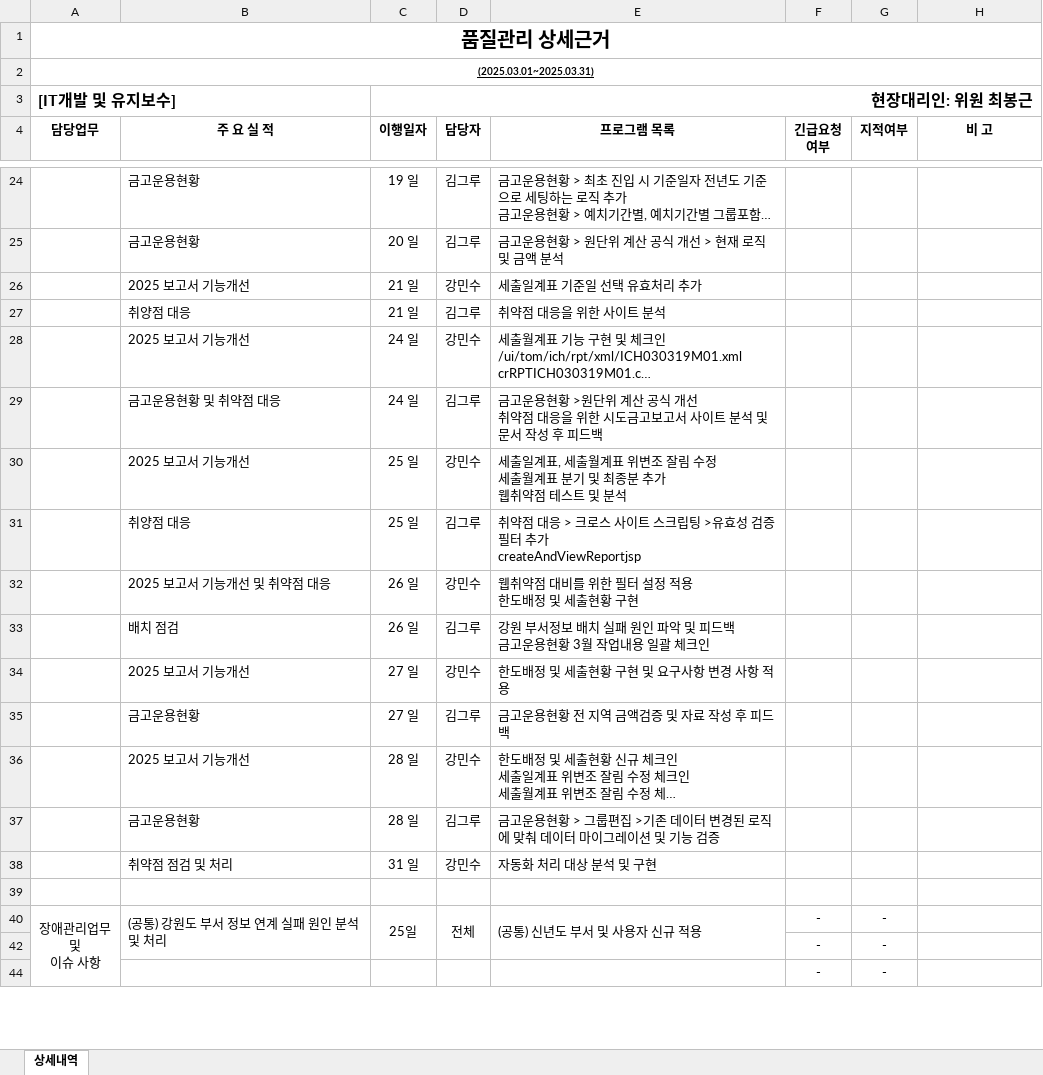
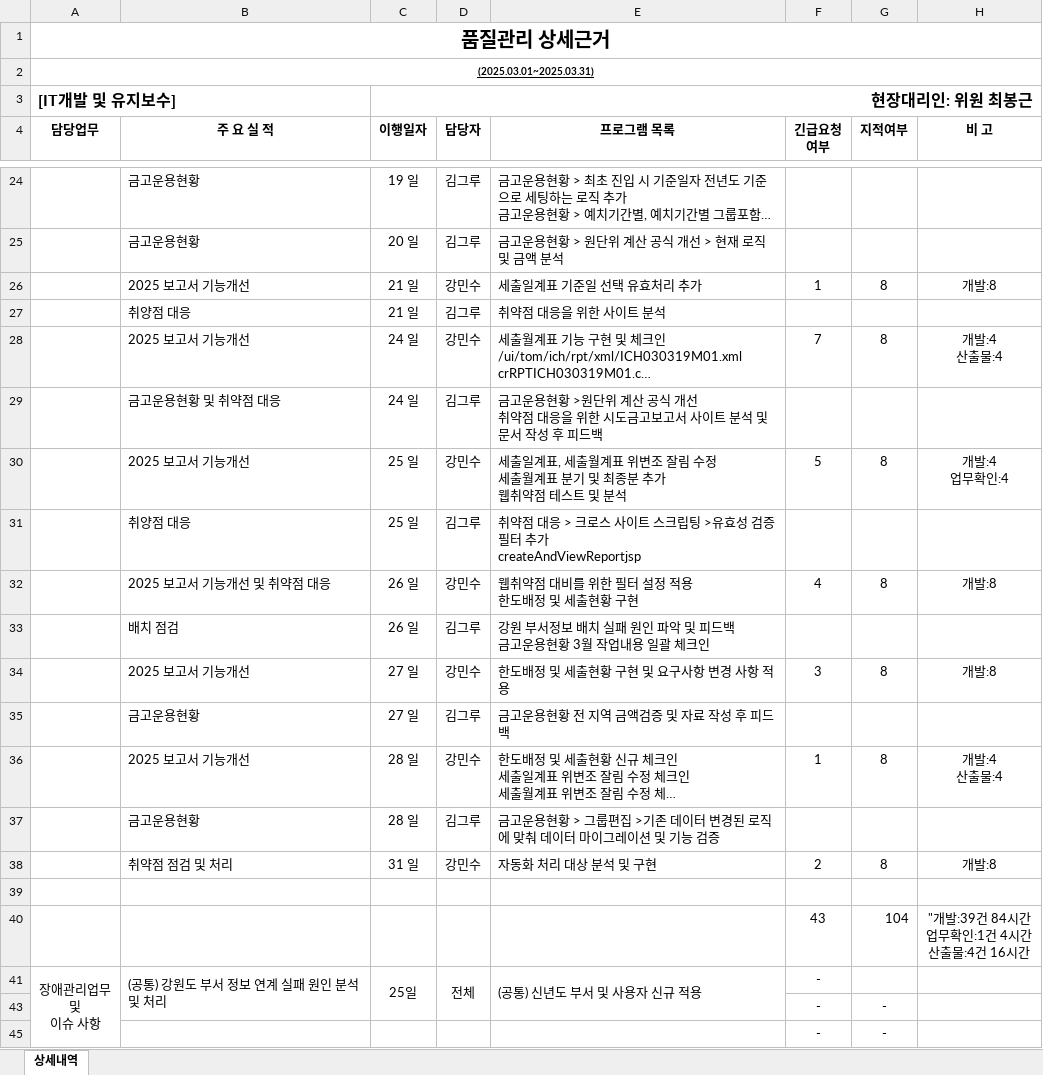
Before and after one commit to naman79/sidogeumgo_2024, an Excel workbook: 인천보고서_202503.xlsx, sheet 상세내역, drawn as a sheet; only a part is shown, gaps mark what is left out; long unchanged cells end in …; values as stored, in another font and other column widths than the file's, no borders; addresses are those after the commit; ↵ is a line break in a cell; the diff covers the shown part only; the diff names each change by its address in the sheet, - before the commit and + after, or states it on an @@ line.

```diff
--- a/인천보고서_202503.xlsx (sheet 상세내역)
+++ b/인천보고서_202503.xlsx (sheet 상세내역)
-F26 (긴급요청 여부): (empty)
+F26 (긴급요청 여부): 1
-G26 (지적여부): (empty)
+G26 (지적여부): 8
-H26 (비 고): (empty)
+H26 (비 고): 개발:8
-F28 (긴급요청 여부): (empty)
+F28 (긴급요청 여부): 7
-G28 (지적여부): (empty)
+G28 (지적여부): 8
-H28 (비 고): (empty)
+H28 (비 고): 개발:4 ↵ 산출물:4
-F30 (긴급요청 여부): (empty)
+F30 (긴급요청 여부): 5
-G30 (지적여부): (empty)
+G30 (지적여부): 8
-H30 (비 고): (empty)
+H30 (비 고): 개발:4 ↵ 업무확인:4
-F32 (긴급요청 여부): (empty)
+F32 (긴급요청 여부): 4
-G32 (지적여부): (empty)
+G32 (지적여부): 8
-H32 (비 고): (empty)
+H32 (비 고): 개발:8
-F34 (긴급요청 여부): (empty)
+F34 (긴급요청 여부): 3
-G34 (지적여부): (empty)
+G34 (지적여부): 8
-H34 (비 고): (empty)
+H34 (비 고): 개발:8
-F36 (긴급요청 여부): (empty)
+F36 (긴급요청 여부): 1
-G36 (지적여부): (empty)
+G36 (지적여부): 8
-H36 (비 고): (empty)
+H36 (비 고): 개발:4 ↵ 산출물:4
-F38 (긴급요청 여부): (empty)
+F38 (긴급요청 여부): 2
-G38 (지적여부): (empty)
+G38 (지적여부): 8
-H38 (비 고): (empty)
+H38 (비 고): 개발:8
+row 40:  |  |  |  |  | 43 | 104 | "개발:39건 84시간 ↵ 업무확인:1건 4시간 ↵ 산출물:4건 16시간
-G41 (지적여부): -
+G41 (지적여부): (empty)
```
Also changed, not shown: 18 edited cells elsewhere in this sheet, 인천보고서_202501.xlsx, 인천보고서_202502.xlsx, 6 other files.
